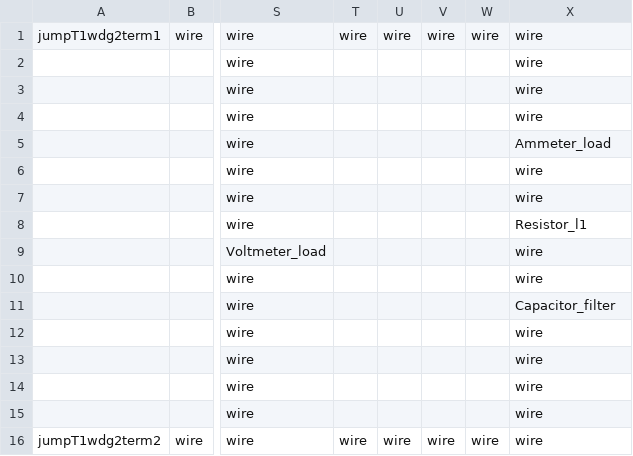
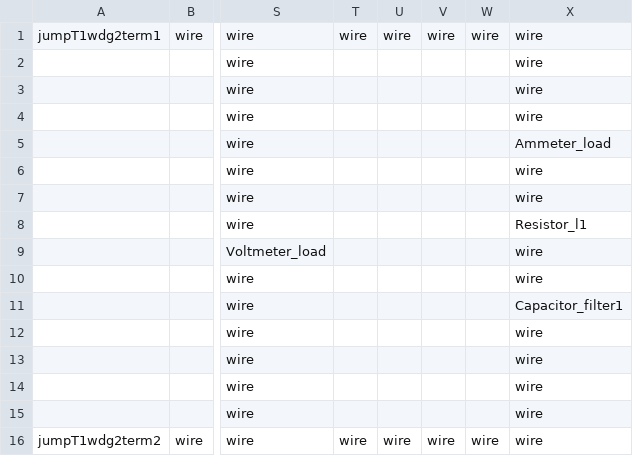
Before and after one commit to madmax3000/ice, a CSV file: secondary_load.csv, drawn as a sheet; only a part is shown, gaps mark what is left out; the diff names each change by its address in the sheet, - before the commit and + after, or states it on an @@ line.

```diff
--- a/secondary_load.csv
+++ b/secondary_load.csv
-X11: Capacitor_filter
+X11: Capacitor_filter1
```
Also changed, not shown: secondary_load_params.csv, 4 other files.
